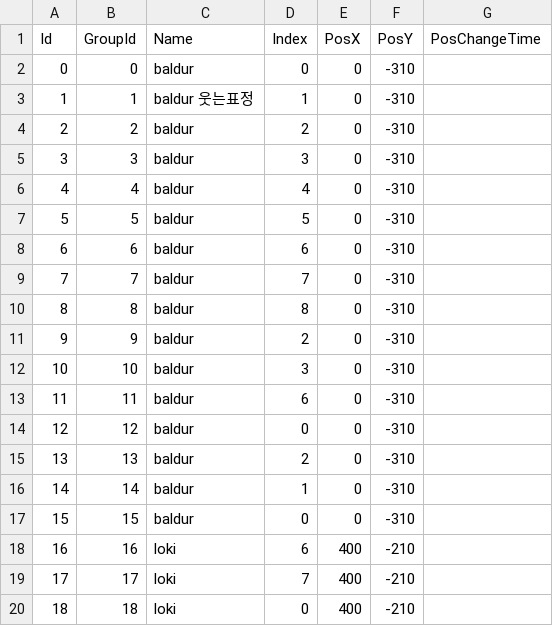
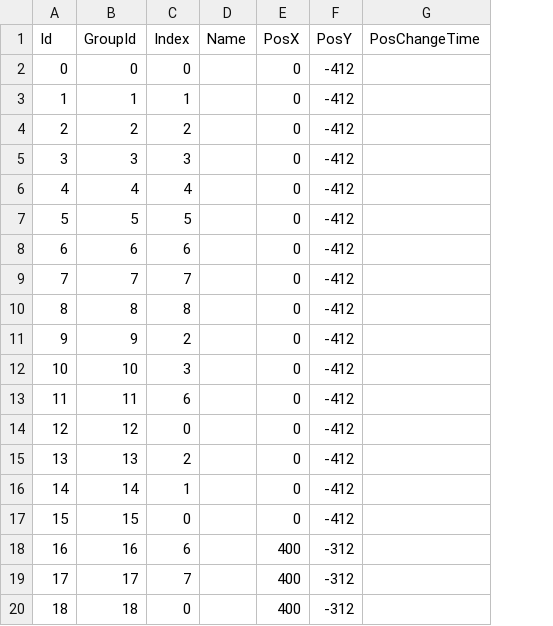
Before and after one commit to kamimasu02/Scenario, a CSV file: Assets/StreamingAssets/Csvs/baldur/short/1/Image/sprite.csv, drawn as a sheet; only a part is shown; removed rows and columns are numbered as before the commit, all else as after; the diff names each change by its address in the sheet, - before the commit and + after, or states it on an @@ line.

```diff
--- a/Assets/StreamingAssets/Csvs/baldur/short/1/Image/sprite.csv
+++ b/Assets/StreamingAssets/Csvs/baldur/short/1/Image/sprite.csv
-column C (Name), rows 2-20: baldur | baldur 웃는표정 | baldur | baldur | baldur | baldur | baldur | baldur | baldur | baldur | baldur | baldur | baldur | baldur | baldur | baldur | loki | loki | loki
+column D (Name), empty
-F2:F17 (PosY): -310
+F2:F17 (PosY): -412
-F18:F20 (PosY): -210
+F18:F20 (PosY): -312
```
Also changed, not shown: Assets/StreamingAssets/Csvs/zeus/short/christmas/Image/icon.csv, Assets/StreamingAssets/Csvs/zeus/short/christmas/Image/sprite.csv, 2 other files.
